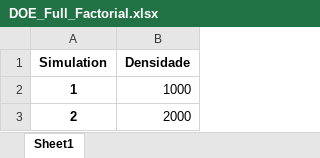
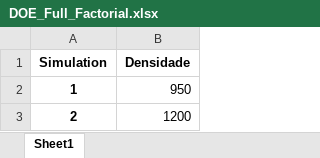
Before and after one commit to Spogis/EasyDOE, an Excel workbook: datasets/DOE_Full_Factorial.xlsx, sheet Sheet1, drawn as a sheet; values as stored, in another font and other column widths than the file's, no borders; the diff names each change by its address in the sheet, - before the commit and + after, or states it on an @@ line.

```diff
--- a/datasets/DOE_Full_Factorial.xlsx (sheet Sheet1)
+++ b/datasets/DOE_Full_Factorial.xlsx (sheet Sheet1)
-B2 (Densidade): 1000
+B2 (Densidade): 950
-B3 (Densidade): 2000
+B3 (Densidade): 1200
```
Also changed, not shown: DOE_APP/NewInputVariables.xlsx, datasets/DOE_Input.xlsx, 7 other files.
